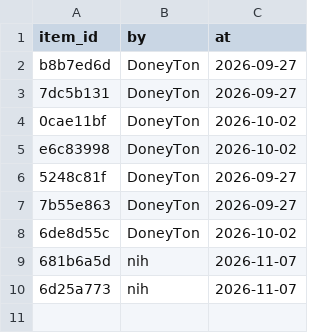
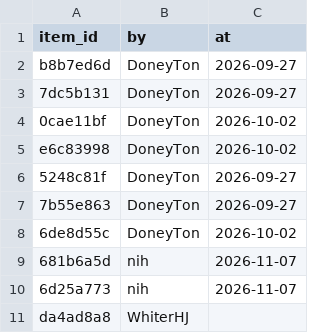
Before and after one commit to RookieInvestigator/iceberg_reforged, a CSV file: iceberg-vue/src/data/appendix/contributors.csv, drawn as a sheet.

```diff
--- a/iceberg-vue/src/data/appendix/contributors.csv
+++ b/iceberg-vue/src/data/appendix/contributors.csv
@@ -10 +10,2 @@ e6c83998,DoneyTon,2026-10-02
 6d25a773,nih,2026-11-07
+da4ad8a8,WhiterHJ,
```
Also changed, not shown: iceberg-vue/src/data/on-this-day.csv, 31 other files.
